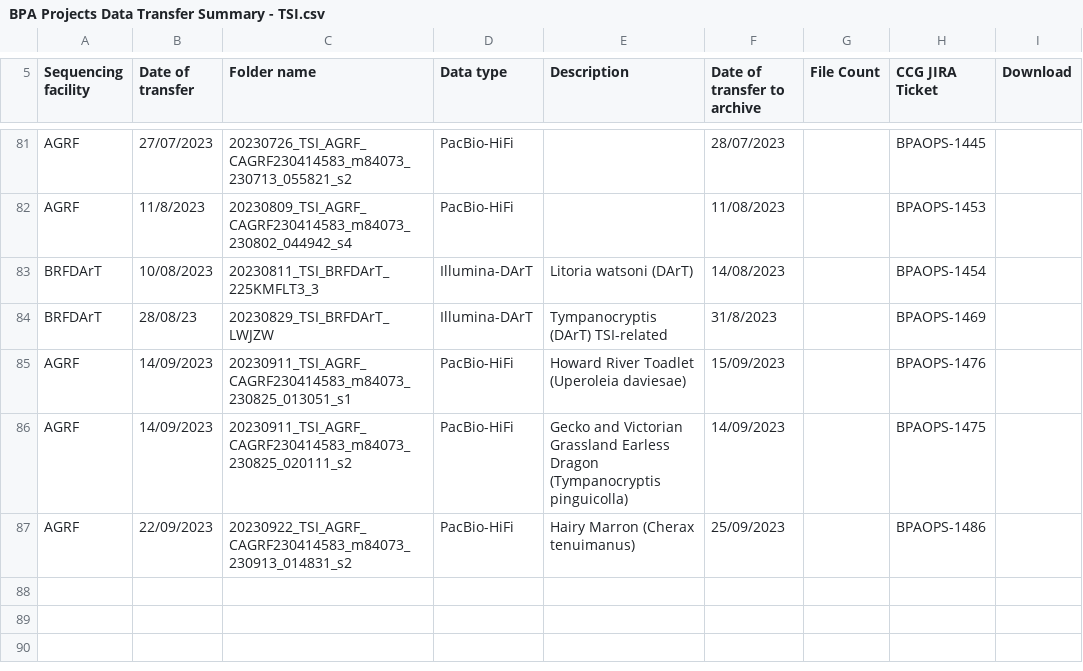
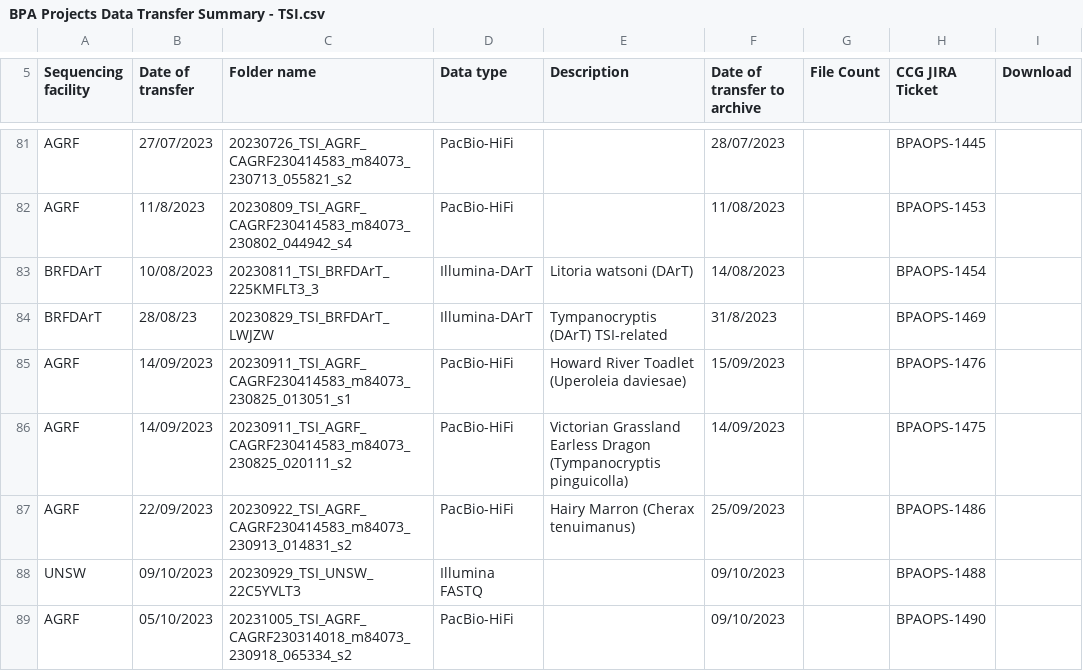
Before and after one commit to BioplatformsAustralia/bpa-ingest, a CSV file: track-metadata/google-drive/BPA Projects Data Transfer Summary - TSI.csv, drawn as a sheet; only a part is shown, gaps mark what is left out.

Commit message:
BPAOPS-1488, BPAOPS-1490 - Ingest 22C5YVLT3, CAGRF230314018_m84073_230918_065334_s2 for TSI

```diff
--- a/track-metadata/google-drive/BPA Projects Data Transfer Summary - TSI.csv
+++ b/track-metadata/google-drive/BPA Projects Data Transfer Summary - TSI.csv
@@ -85,3 +85,5 @@ BRFDArT,28/08/23,20230829_TSI_BRFDArT_LWJZW,Illumina-DArT,Tympanocryptis (DArT)
 AGRF,14/09/2023,20230911_TSI_AGRF_CAGRF230414583_m84073_230825_013051_s1,PacBio-HiFi,Howard River Toadlet (Uperoleia daviesae),15/09/2023,,BPAOPS-1476,
-AGRF,14/09/2023,20230911_TSI_AGRF_CAGRF230414583_m84073_230825_020111_s2,PacBio-HiFi,Gecko and Victorian Grassland Earless Dragon (Tympanocryptis pinguicolla),14/09/2023,,BPAOPS-1475,
+AGRF,14/09/2023,20230911_TSI_AGRF_CAGRF230414583_m84073_230825_020111_s2,PacBio-HiFi,Victorian Grassland Earless Dragon (Tympanocryptis pinguicolla),14/09/2023,,BPAOPS-1475,
 AGRF,22/09/2023,20230922_TSI_AGRF_CAGRF230414583_m84073_230913_014831_s2,PacBio-HiFi,Hairy Marron (Cherax tenuimanus) ,25/09/2023,,BPAOPS-1486,
+UNSW,09/10/2023,20230929_TSI_UNSW_22C5YVLT3,Illumina FASTQ,,09/10/2023,,BPAOPS-1488,
+AGRF,05/10/2023,20231005_TSI_AGRF_CAGRF230314018_m84073_230918_065334_s2,PacBio-HiFi,,09/10/2023,,BPAOPS-1490,
```
